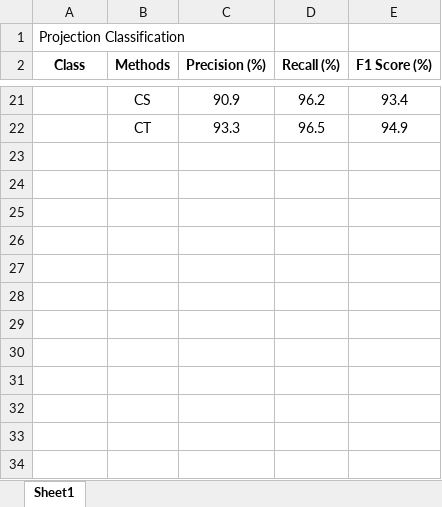
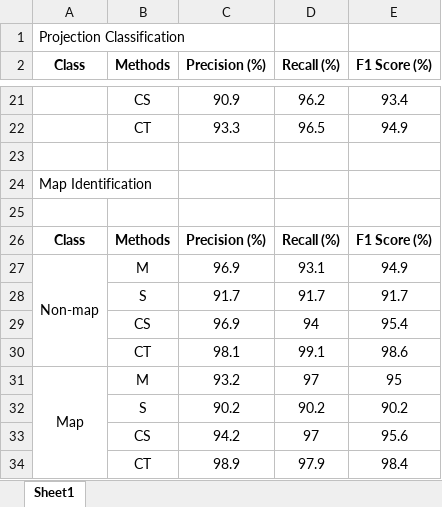
Before and after one commit to JialinLiOSU/Map_Identification_Classification, an Excel workbook: Experiment results/results and diagrams for paper.xlsx, sheet Sheet1, drawn as a sheet; only a part is shown, gaps mark what is left out; values as stored, in another font and other column widths than the file's, no borders; charts and pictures not drawn; the diff names each change by its address in the sheet, - before the commit and + after, or states it on an @@ line.

Commit message:
update table and diagrams of results

```diff
--- a/Experiment results/results and diagrams for paper.xlsx (sheet Sheet1)
+++ b/Experiment results/results and diagrams for paper.xlsx (sheet Sheet1)
+row 23: (empty)
+row 24: Map Identification
+row 25: (empty)
+row 26: Class | Methods | Precision (%) | Recall (%) | F1 Score (%)
+row 27: Non-map | M | 96.9 | 93.1 | 94.9
+row 28:  | S | 91.7 | 91.7 | 91.7
+row 29:  | CS | 96.9 | 94 | 95.4
+row 30:  | CT | 98.1 | 99.1 | 98.6
+row 31: Map | M | 93.2 | 97 | 95
+row 32:  | S | 90.2 | 90.2 | 90.2
+row 33:  | CS | 94.2 | 97 | 95.6
+row 34:  | CT | 98.9 | 97.9 | 98.4
```
Also changed, not shown: charts or pictures, 2 other files.
